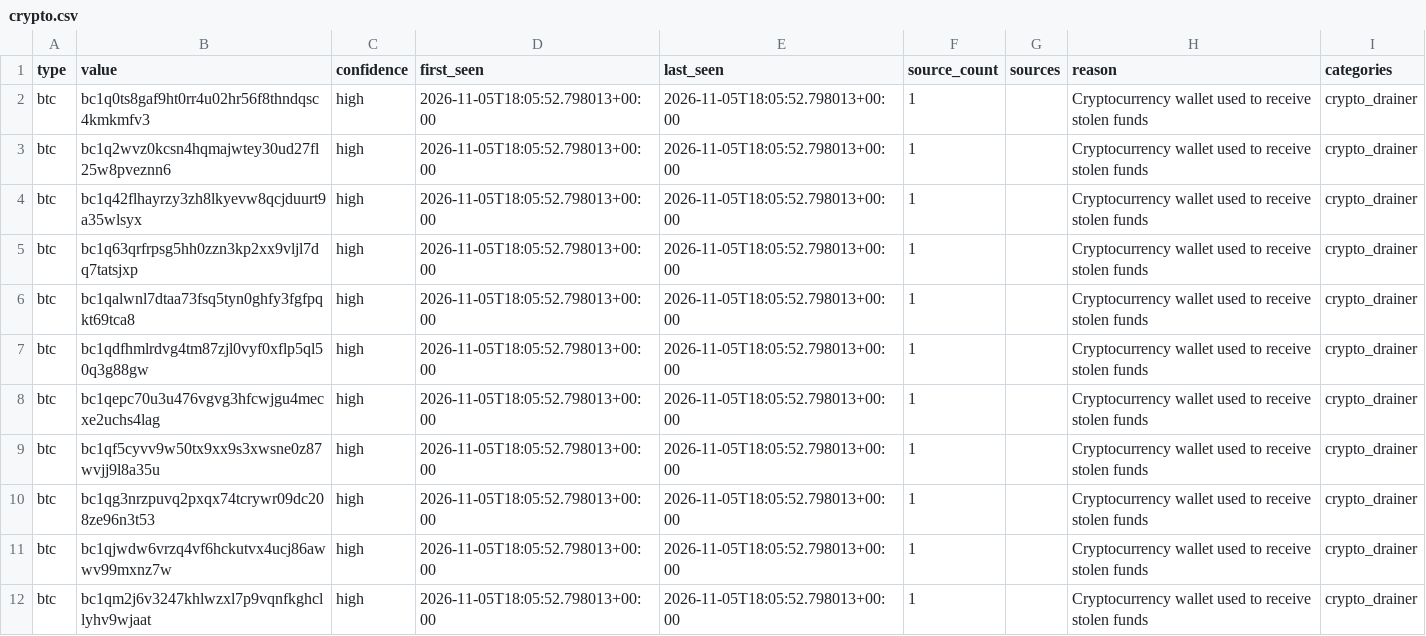
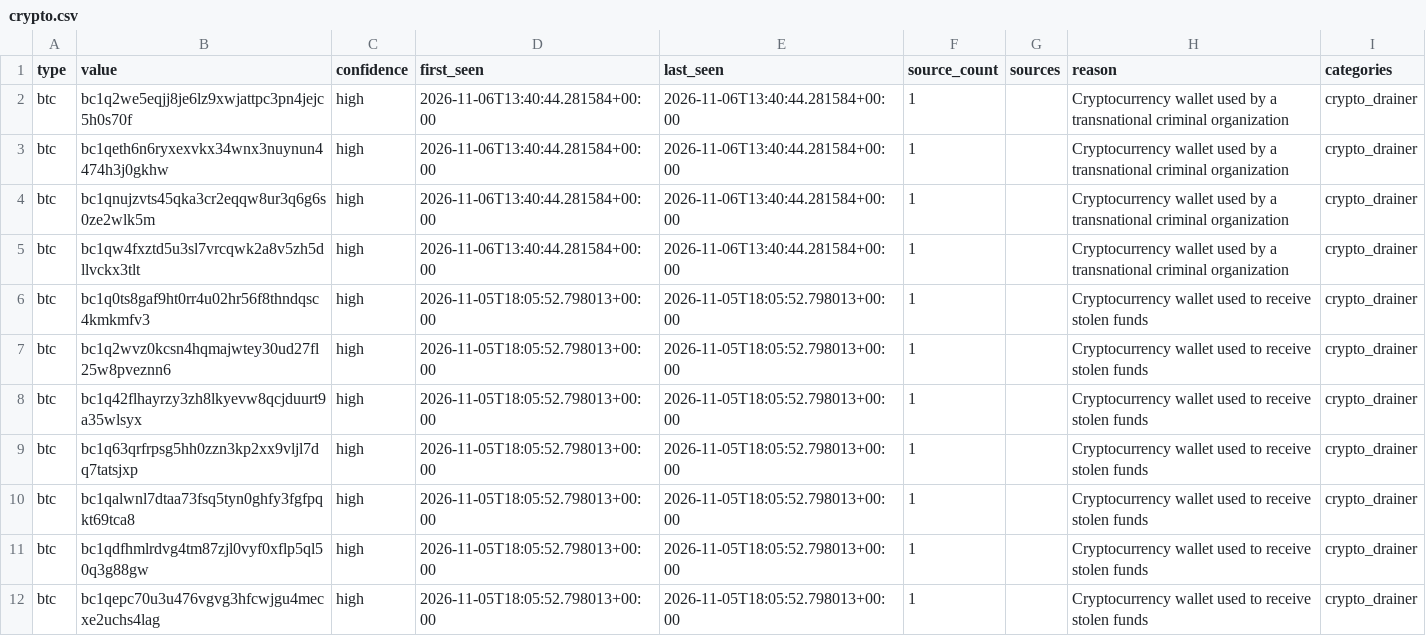
Before and after one commit to Jam0k/Public-Feeds-IOCs, a CSV file: feeds/full/crypto.csv, drawn as a sheet; only a part is shown; the shorter side is filled out with more unchanged rows; the diff names each change by its address in the sheet, - before the commit and + after, or states it on an @@ line.

```diff
--- a/feeds/full/crypto.csv
+++ b/feeds/full/crypto.csv
+row 2: btc | bc1q2we5eqjj8je6lz9xwjattpc3pn4jejc5h0s70f | high | 2026-11-06T13:40:44.281584+00:00 | 2026-11-06T13:40:44.281584+00:00 | 1 |  | Cryptocurrency wallet used by a transnational criminal organization | crypto_drainer
+row 3: btc | bc1qeth6n6ryxexvkx34wnx3nuynun4474h3j0gkhw | high | 2026-11-06T13:40:44.281584+00:00 | 2026-11-06T13:40:44.281584+00:00 | 1 |  | Cryptocurrency wallet used by a transnational criminal organization | crypto_drainer
+row 4: btc | bc1qnujzvts45qka3cr2eqqw8ur3q6g6s0ze2wlk5m | high | 2026-11-06T13:40:44.281584+00:00 | 2026-11-06T13:40:44.281584+00:00 | 1 |  | Cryptocurrency wallet used by a transnational criminal organization | crypto_drainer
+row 5: btc | bc1qw4fxztd5u3sl7vrcqwk2a8v5zh5dllvckx3tlt | high | 2026-11-06T13:40:44.281584+00:00 | 2026-11-06T13:40:44.281584+00:00 | 1 |  | Cryptocurrency wallet used by a transnational criminal organization | crypto_drainer
```
Also changed, not shown: feeds/crypto.csv, feeds/full/domains.csv, 21 other files.
